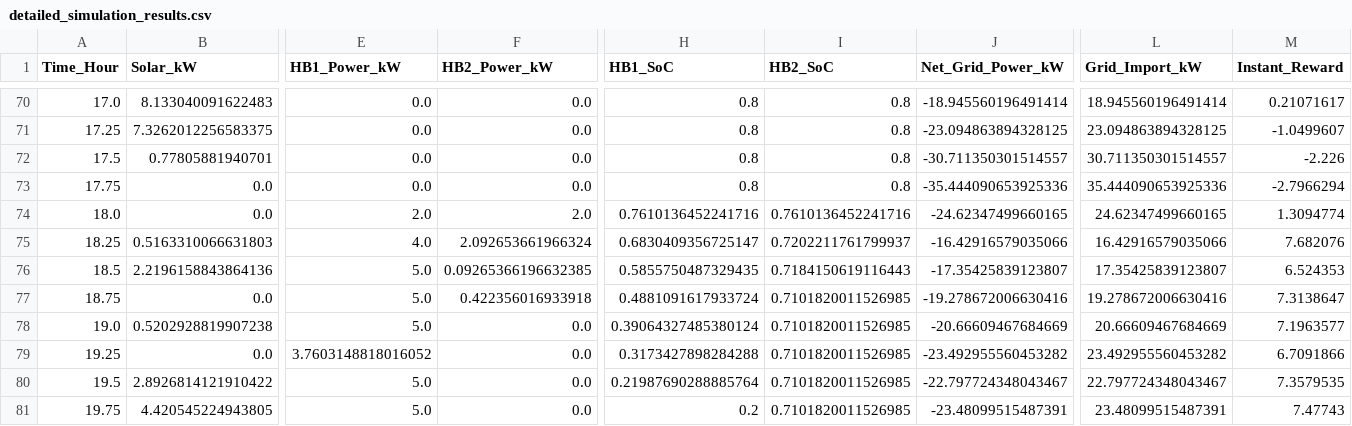
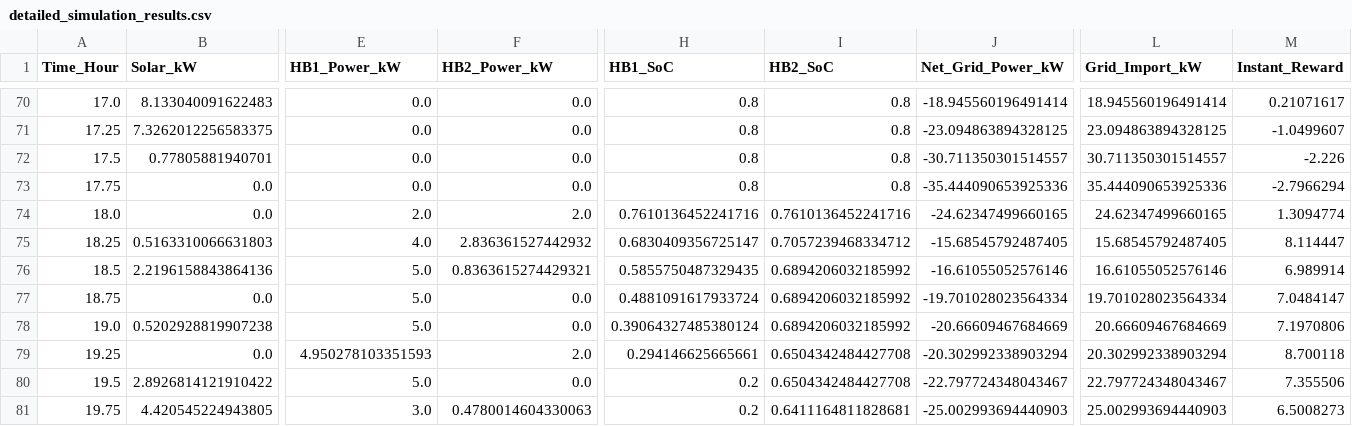
Before and after one commit to Kavishka0220/VPP-Aggregator, a CSV file: results_plots/night_peak/detailed_simulation_results.csv, drawn as a sheet; only a part is shown, gaps mark what is left out; the diff covers the shown part only; the diff names each change by its address in the sheet, - before the commit and + after, or states it on an @@ line.

```diff
--- a/results_plots/night_peak/detailed_simulation_results.csv
+++ b/results_plots/night_peak/detailed_simulation_results.csv
-F75 (HB2_Power_kW): 2.092653661966324
+F75 (HB2_Power_kW): 2.836361527442932
-I75 (HB2_SoC): 0.7202211761799937
+I75 (HB2_SoC): 0.7057239468334712
-J75 (Net_Grid_Power_kW): -16.42916579035066
+J75 (Net_Grid_Power_kW): -15.68545792487405
-L75 (Grid_Import_kW): 16.42916579035066
+L75 (Grid_Import_kW): 15.68545792487405
-M75 (Instant_Reward): 7.682076
+M75 (Instant_Reward): 8.114447
-F76 (HB2_Power_kW): 0.09265366196632385
+F76 (HB2_Power_kW): 0.8363615274429321
-I76 (HB2_SoC): 0.7184150619116443
+I76 (HB2_SoC): 0.6894206032185992
-J76 (Net_Grid_Power_kW): -17.35425839123807
+J76 (Net_Grid_Power_kW): -16.61055052576146
-L76 (Grid_Import_kW): 17.35425839123807
+L76 (Grid_Import_kW): 16.61055052576146
-M76 (Instant_Reward): 6.524353
+M76 (Instant_Reward): 6.989914
-F77 (HB2_Power_kW): 0.422356016933918
+F77 (HB2_Power_kW): 0.0
-I77:I78 (HB2_SoC): 0.7101820011526985
+I77:I78 (HB2_SoC): 0.6894206032185992
-J77 (Net_Grid_Power_kW): -19.278672006630416
+J77 (Net_Grid_Power_kW): -19.701028023564334
-L77 (Grid_Import_kW): 19.278672006630416
+L77 (Grid_Import_kW): 19.701028023564334
-M77 (Instant_Reward): 7.3138647
+M77 (Instant_Reward): 7.0484147
-M78 (Instant_Reward): 7.1963577
+M78 (Instant_Reward): 7.1970806
-E79 (HB1_Power_kW): 3.7603148818016052
+E79 (HB1_Power_kW): 4.950278103351593
-F79 (HB2_Power_kW): 0.0
+F79 (HB2_Power_kW): 2.0
-H79 (HB1_SoC): 0.3173427898284288
+H79 (HB1_SoC): 0.294146625665661
-I79:I80 (HB2_SoC): 0.7101820011526985
+I79:I80 (HB2_SoC): 0.6504342484427708
-J79 (Net_Grid_Power_kW): -23.492955560453282
+J79 (Net_Grid_Power_kW): -20.302992338903294
-L79 (Grid_Import_kW): 23.492955560453282
+L79 (Grid_Import_kW): 20.302992338903294
-M79 (Instant_Reward): 6.7091866
+M79 (Instant_Reward): 8.700118
-H80 (HB1_SoC): 0.21987690288885764
+H80 (HB1_SoC): 0.2
-M80 (Instant_Reward): 7.3579535
+M80 (Instant_Reward): 7.355506
-E81 (HB1_Power_kW): 5.0
+E81 (HB1_Power_kW): 3.0
-F81 (HB2_Power_kW): 0.0
+F81 (HB2_Power_kW): 0.4780014604330063
-I81 (HB2_SoC): 0.7101820011526985
+I81 (HB2_SoC): 0.6411164811828681
-J81 (Net_Grid_Power_kW): -23.48099515487391
+J81 (Net_Grid_Power_kW): -25.002993694440903
-L81 (Grid_Import_kW): 23.48099515487391
+L81 (Grid_Import_kW): 25.002993694440903
-M81 (Instant_Reward): 7.47743
+M81 (Instant_Reward): 6.5008273
```
Also changed, not shown: 167 edited cells elsewhere in this file, 4 other files.
